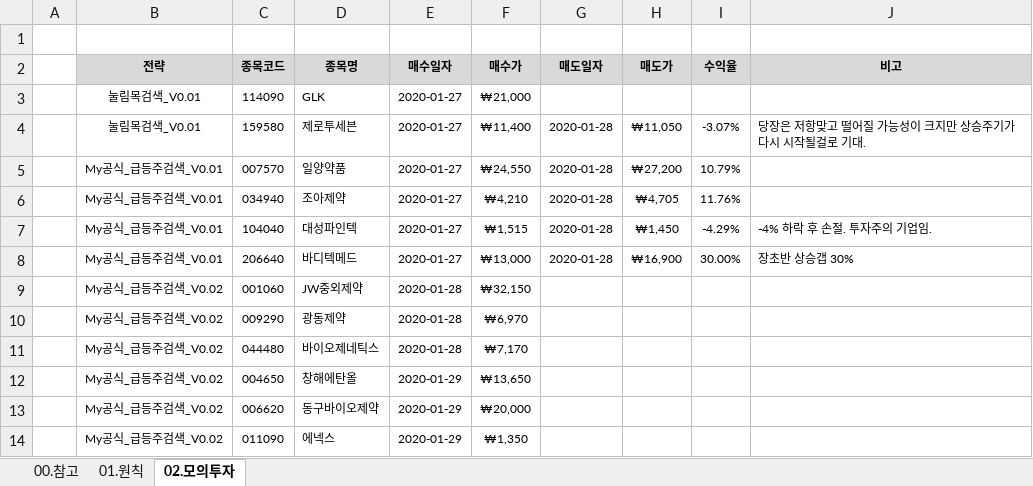
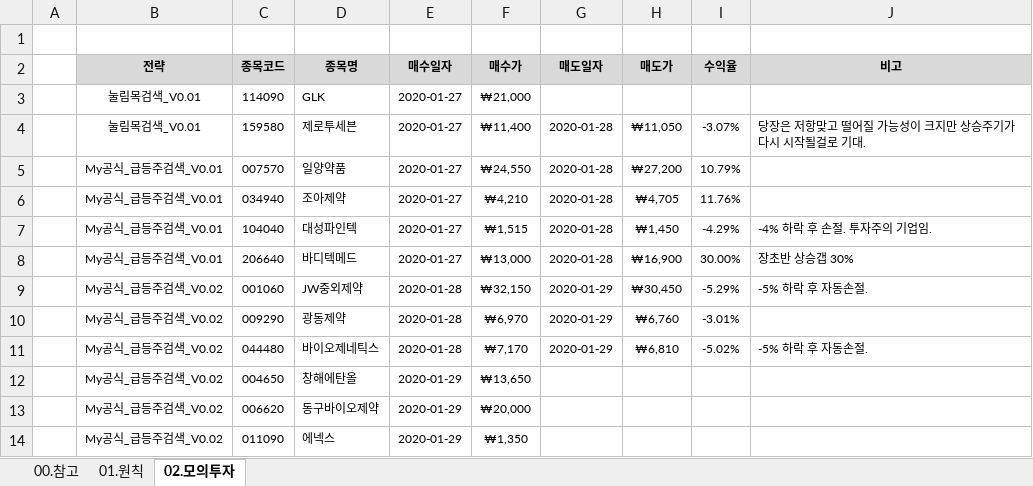
Before and after one commit to YongSoekChoeng/stocks, an Excel workbook: WorkShop/01.docs/01.초기학습.xlsx, sheet 02.모의투자, drawn as a sheet; only a part is shown; values as stored, in another font and other column widths than the file's, no borders; conditional formats not drawn; the diff names each change by its address in the sheet, - before the commit and + after, or states it on an @@ line.

```diff
--- a/WorkShop/01.docs/01.초기학습.xlsx (sheet 02.모의투자)
+++ b/WorkShop/01.docs/01.초기학습.xlsx (sheet 02.모의투자)
-G9:G11 (매도일자): (empty)
+G9:G11 (매도일자): 2020-01-29
-H9 (매도가): (empty)
+H9 (매도가): ₩30,450
-I9 (수익율): (empty)
+I9 (수익율): -5.29%
-J9 (비고): (empty)
+J9 (비고): -5% 하락 후 자동손절.
-H10 (매도가): (empty)
+H10 (매도가): ₩6,760
-I10 (수익율): (empty)
+I10 (수익율): -3.01%
-H11 (매도가): (empty)
+H11 (매도가): ₩6,810
-I11 (수익율): (empty)
+I11 (수익율): -5.02%
-J11 (비고): (empty)
+J11 (비고): -5% 하락 후 자동손절.
```
Also changed, not shown: sheet 00.참고, WorkShop/01.docs/이사관련.xlsx.
